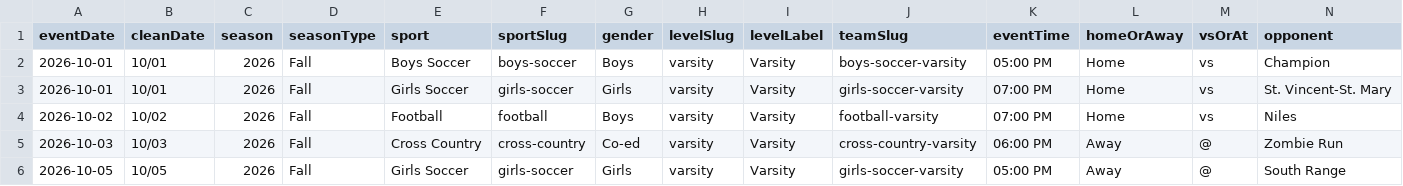
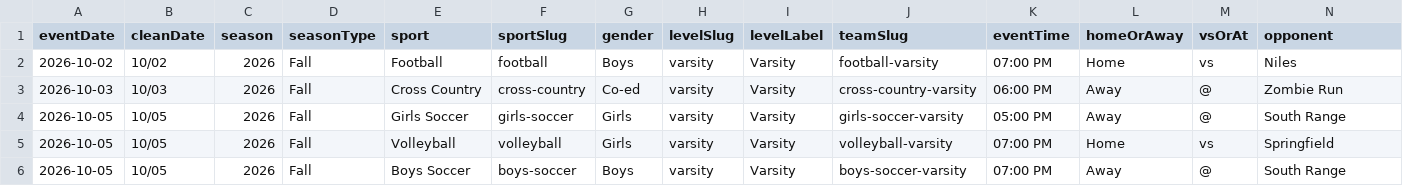
Before and after one commit to nruggieri-poland/schedules, a CSV file: rollups/varsity/upcoming.csv, drawn as a sheet; only a part is shown; the shorter side is filled out with more unchanged rows; rows hold the shown columns only; the diff names each change by its address in the sheet, - before the commit and + after, or states it on an @@ line.

```diff
--- a/rollups/varsity/upcoming.csv
+++ b/rollups/varsity/upcoming.csv
-row 2: 2026-10-01 | 10/01 | 2026 | Fall | Boys Soccer | boys-soccer | Boys | varsity | Varsity | boys-soccer-varsity | 05:00 PM | Home | vs | Champion
-row 3: 2026-10-01 | 10/01 | 2026 | Fall | Girls Soccer | girls-soccer | Girls | varsity | Varsity | girls-soccer-varsity | 07:00 PM | Home | vs | St. Vincent-St. Mary
```
Also changed, not shown: rollups/7th/upcoming.csv, rollups/8th/upcoming.csv, 10 other files.
